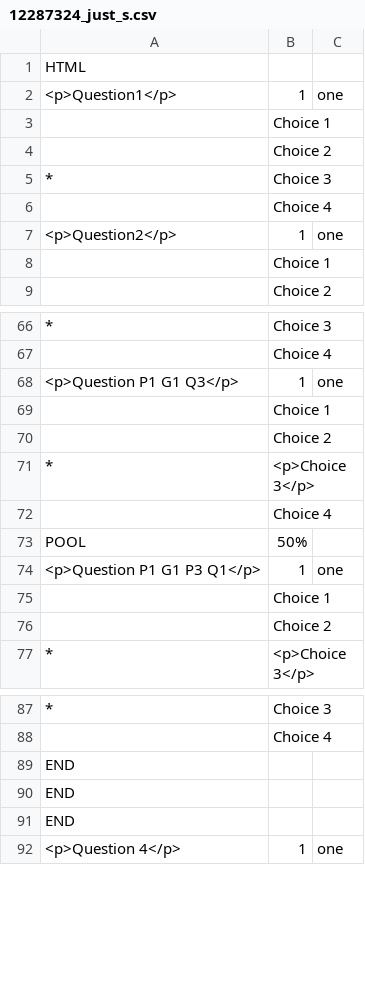
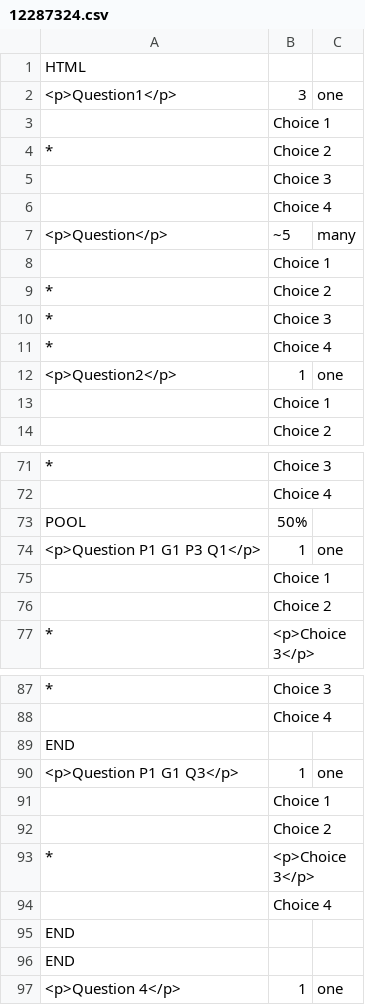
Before and after one commit to mdmarjanhossain0/ExamSystem, a CSV file: 12287324.csv (was 12287324_just_s.csv), drawn as a sheet; only a part is shown, gaps mark what is left out; addresses are those after the commit; the diff names each change by its address in the sheet, - before the commit and + after, or states it on an @@ line.

```diff
--- a/12287324_just_s.csv
+++ b/12287324.csv
-B2: 1
+B2: 3
+row 4: * | Choice 2
-B5: Choice 2
+B5: Choice 3
@@ row 72 moved to row 6: Choice 4 @@
+row 7: <p>Question</p> | ~5 | many
@@ row 69 moved to row 8: Choice 1 @@
+row 9: * | Choice 2
-A11: (empty)
+A11: *
@@ row 68 moved to row 90: <p>Question P1 G1 Q3</p> @@
+row 91:  | Choice 1
@@ row 70 moved to row 92: Choice 2 @@
@@ row 71 moved to row 93: * @@
+row 94:  | Choice 4
```
Also changed, not shown: 2 other files.
